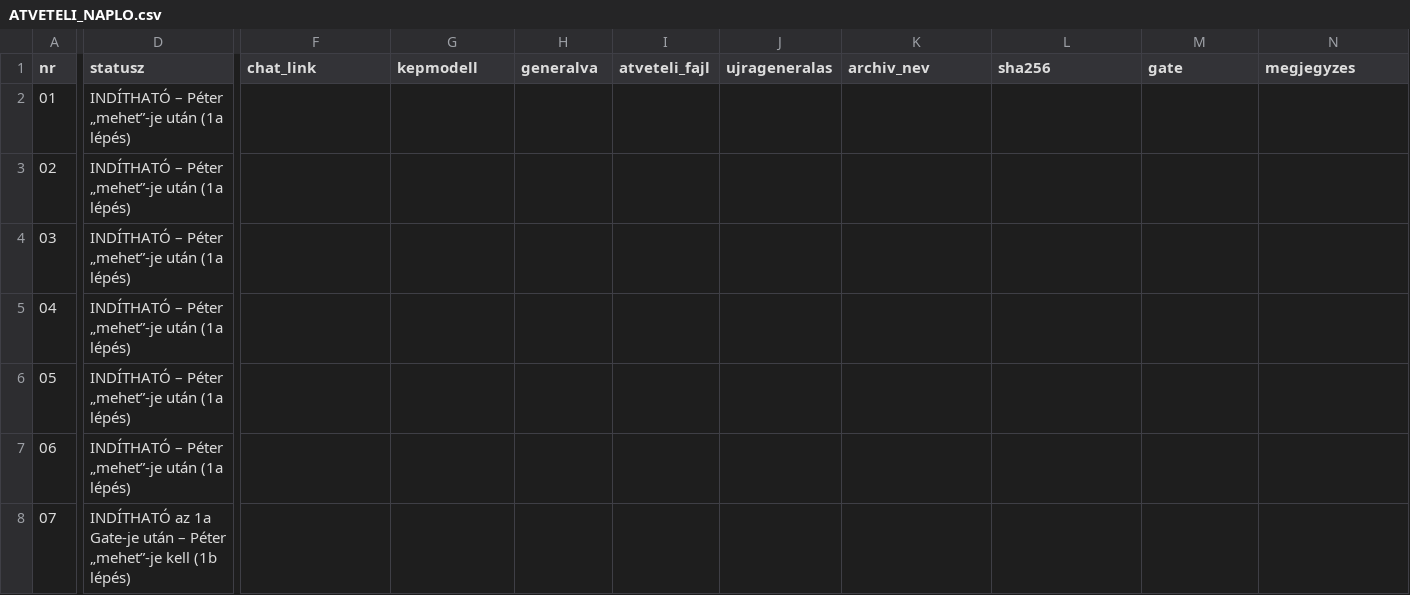
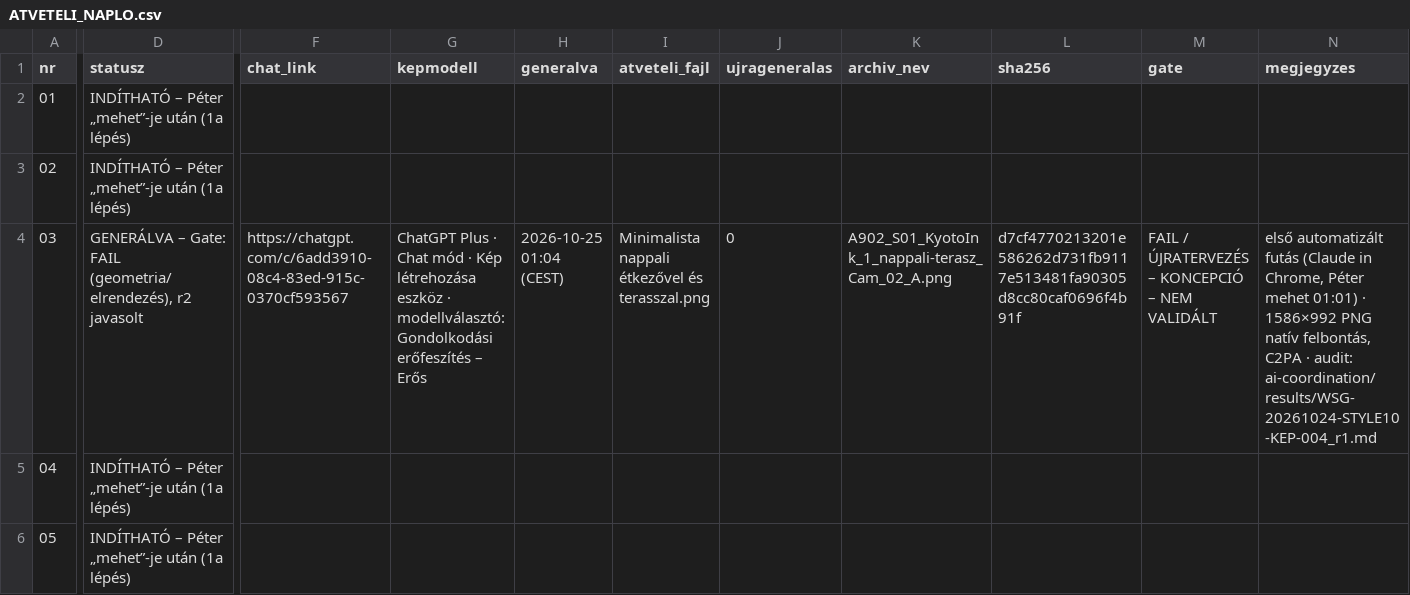
Before and after one commit to peterkapusi88-hub/wsg-berendezes, a CSV file: 04_renderek/ai_chatgpt/STYLE10_KEP004/ATVETELI_NAPLO.csv, drawn as a sheet; only a part is shown, gaps mark what is left out; the shorter side is filled out with more unchanged rows; the diff names each change by its address in the sheet, - before the commit and + after, or states it on an @@ line.

```diff
--- a/04_renderek/ai_chatgpt/STYLE10_KEP004/ATVETELI_NAPLO.csv
+++ b/04_renderek/ai_chatgpt/STYLE10_KEP004/ATVETELI_NAPLO.csv
-D4 (statusz): INDÍTHATÓ – Péter „mehet”-je után (1a lépés)
+D4 (statusz): GENERÁLVA – Gate: FAIL (geometria/elrendezés), r2 javasolt
-F4 (chat_link): (empty)
+F4 (chat_link): https://chatgpt.com/c/6add3910-08c4-83ed-915c-0370cf593567
-G4 (kepmodell): (empty)
+G4 (kepmodell): ChatGPT Plus · Chat mód · Kép létrehozása eszköz · modellválasztó: Gondolkodási erőfeszítés – Erős
-H4 (generalva): (empty)
+H4 (generalva): 2026-10-25 01:04 (CEST)
-I4 (atveteli_fajl): (empty)
+I4 (atveteli_fajl): Minimalista nappali étkezővel és terasszal.png
-J4 (ujrageneralas): (empty)
+J4 (ujrageneralas): 0
-K4 (archiv_nev): (empty)
+K4 (archiv_nev): A902_S01_KyotoInk_1_nappali-terasz_Cam_02_A.png
-L4 (sha256): (empty)
+L4 (sha256): d7cf4770213201e586262d731fb9117e513481fa90305d8cc80caf0696f4b91f
-M4 (gate): (empty)
+M4 (gate): FAIL / ÚJRATERVEZÉS – KONCEPCIÓ – NEM VALIDÁLT
-N4 (megjegyzes): (empty)
+N4 (megjegyzes): első automatizált futás (Claude in Chrome, Péter mehet 01:01) · 1586×992 PNG natív felbontás, C2PA · audit: ai-coordination/results/WSG-20261024-STYLE10-KEP-004_r1.md
```
Also changed, not shown: 9 other files.
